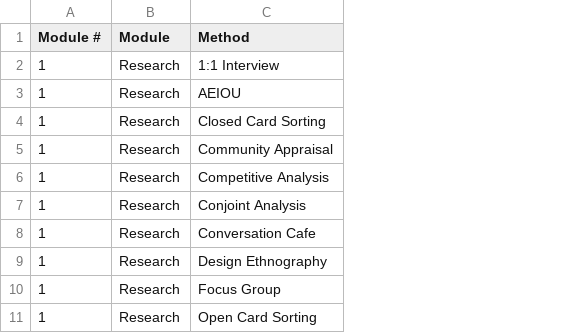
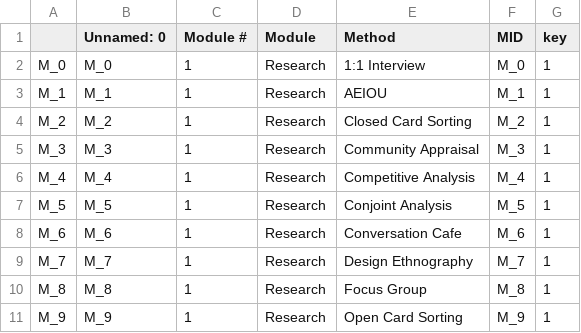
Before and after one commit to henryee333/tDX, a CSV file: methods.csv, drawn as a sheet; only a part is shown; the diff names each change by its address in the sheet, - before the commit and + after, or states it on an @@ line.

```diff
--- a/methods.csv
+++ b/methods.csv
+column A, rows 2-11: M_0 | M_1 | M_2 | M_3 | M_4 | M_5 | M_6 | M_7 | M_8 | M_9
+column B (Unnamed: 0), rows 2-11: M_0 | M_1 | M_2 | M_3 | M_4 | M_5 | M_6 | M_7 | M_8 | M_9
+column F (MID), rows 2-11: M_0 | M_1 | M_2 | M_3 | M_4 | M_5 | M_6 | M_7 | M_8 | M_9
+column G (key), rows 2-11: all 1
```
Also changed, not shown: 7 other files.
